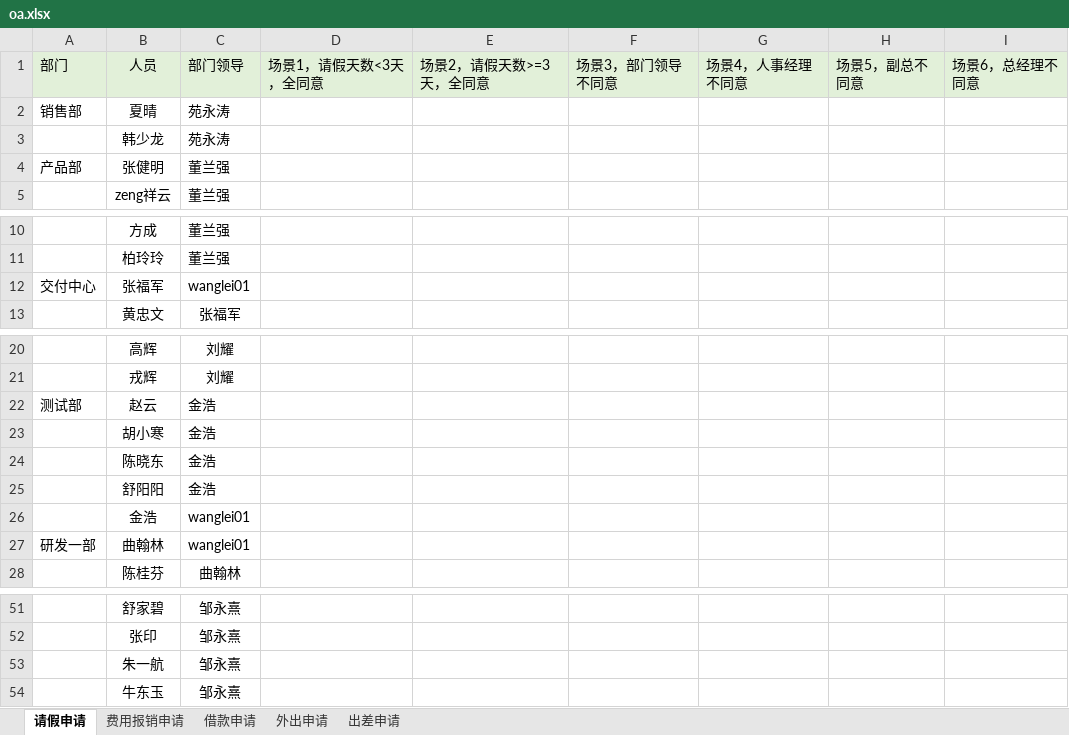
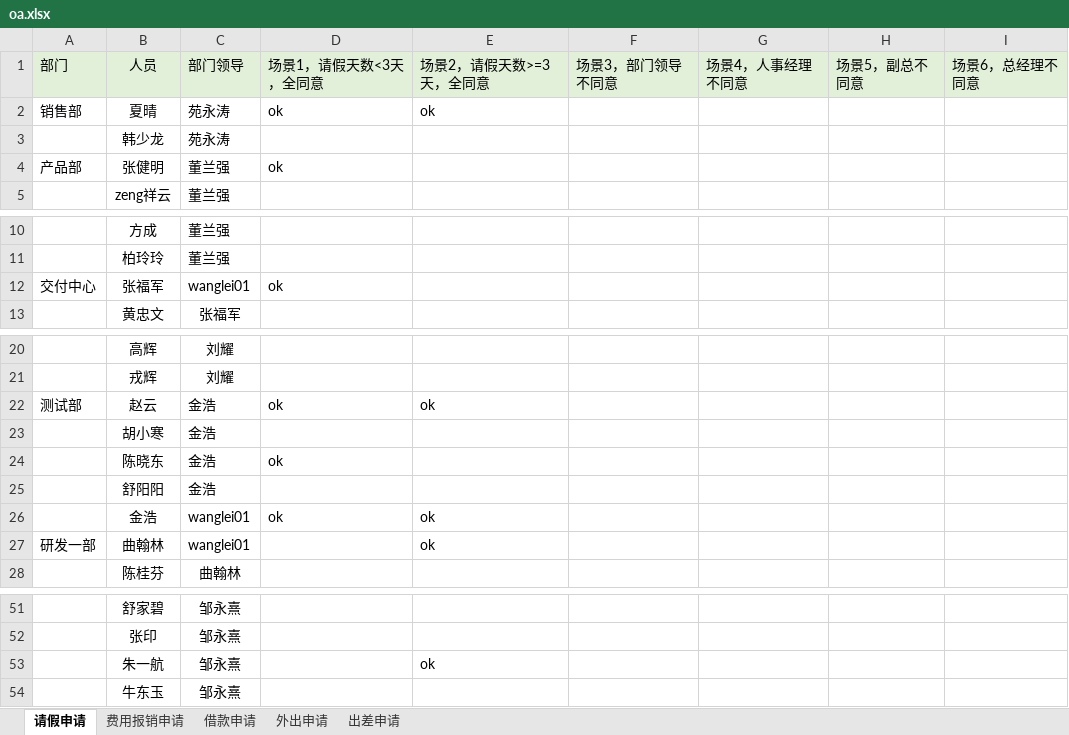
Before and after one commit to skducn/project, an Excel workbook: instance/zyjk/OA/config/oa.xlsx, sheet 请假申请, drawn as a sheet; only a part is shown, gaps mark what is left out; values as stored, in another font and other column widths than the file's, no borders; the diff names each change by its address in the sheet, - before the commit and + after, or states it on an @@ line.

```diff
--- a/instance/zyjk/OA/config/oa.xlsx (sheet 请假申请)
+++ b/instance/zyjk/OA/config/oa.xlsx (sheet 请假申请)
-D2: (empty)
+D2: ok
-E2: (empty)
+E2: ok
-D4: (empty)
+D4: ok
-D12: (empty)
+D12: ok
-D22: (empty)
+D22: ok
-E22: (empty)
+E22: ok
-D24: (empty)
+D24: ok
-D26: (empty)
+D26: ok
-E26:E27: (empty)
+E26:E27: ok
-E53: (empty)
+E53: ok
```
Also changed, not shown: instance/zyjk/EHR/controlRuleNew/config/cr1.2.xlsx, 7 other files.
